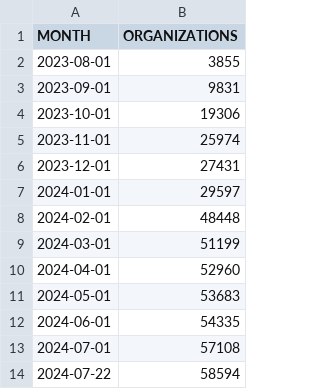
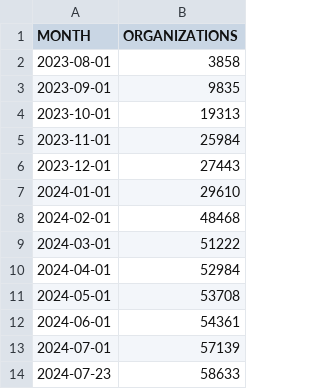
Before and after one commit to lukaszgryglicki/insights-pkis, a CSV file: number_of_organizations_range_month.csv, drawn as a sheet.

```diff
--- a/number_of_organizations_range_month.csv
+++ b/number_of_organizations_range_month.csv
@@ -1,14 +1,14 @@
 "MONTH","ORGANIZATIONS"
-"2023-08-01","3855"
-"2023-09-01","9831"
-"2023-10-01","19306"
-"2023-11-01","25974"
-"2023-12-01","27431"
-"2024-01-01","29597"
-"2024-02-01","48448"
-"2024-03-01","51199"
-"2024-04-01","52960"
-"2024-05-01","53683"
-"2024-06-01","54335"
-"2024-07-01","57108"
-"2024-07-22","58594"
+"2023-08-01","3858"
+"2023-09-01","9835"
+"2023-10-01","19313"
+"2023-11-01","25984"
+"2023-12-01","27443"
+"2024-01-01","29610"
+"2024-02-01","48468"
+"2024-03-01","51222"
+"2024-04-01","52984"
+"2024-05-01","53708"
+"2024-06-01","54361"
+"2024-07-01","57139"
+"2024-07-23","58633"
```
Also changed, not shown: number_of_commits_range_month.csv, number_of_contributors_range_month.csv, 24 other files.
